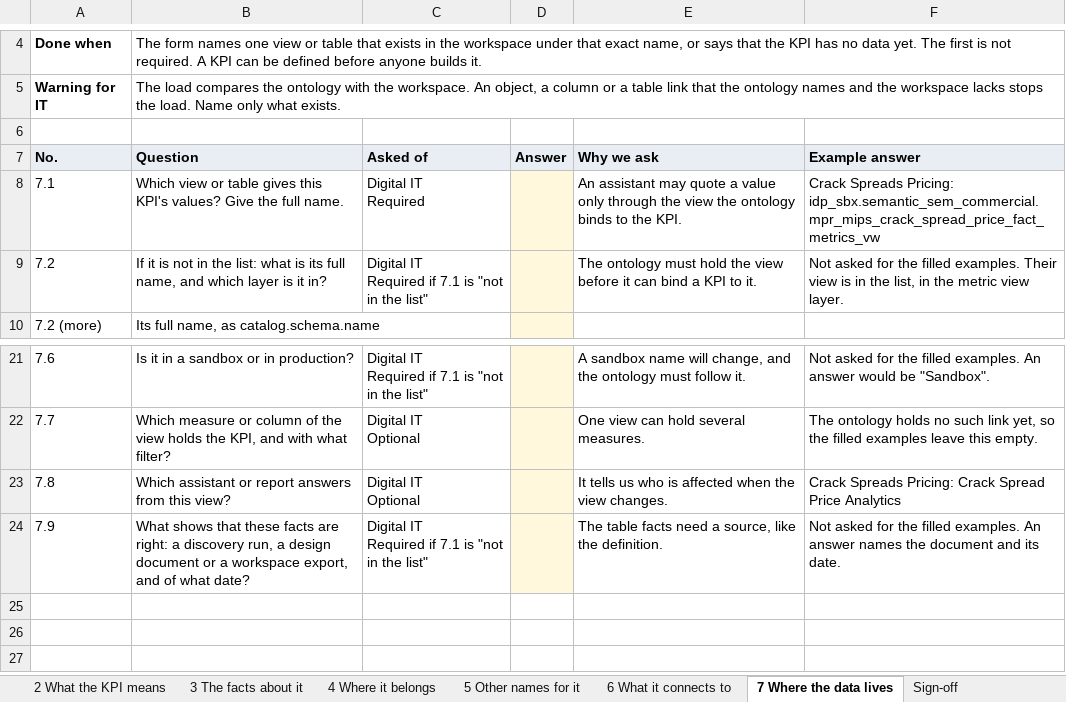
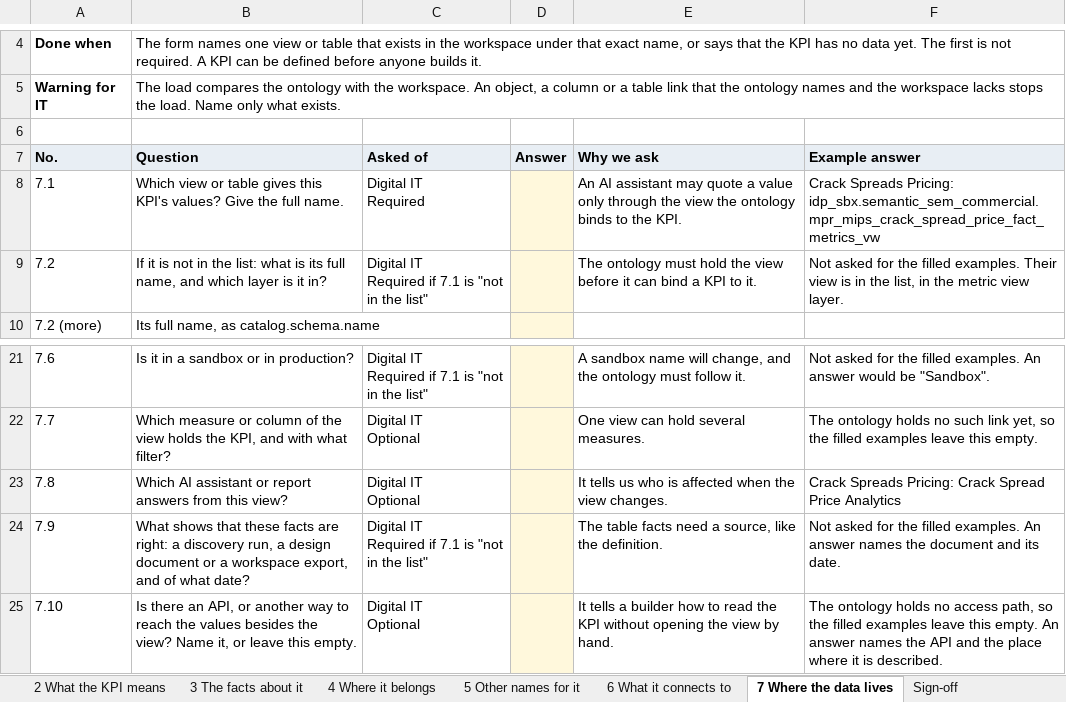
Before and after one commit to aadehamid/downstream_oil_and_gas_ontology_release, an Excel workbook: kpi-intake/kpi-intake-form.xlsx, sheet 7 Where the data lives, drawn as a sheet; only a part is shown, gaps mark what is left out; values as stored, in another font and other column widths than the file's, no borders; ↵ is a line break in a cell; the diff names each change by its address in the sheet, - before the commit and + after, or states it on an @@ line.

```diff
--- a/kpi-intake/kpi-intake-form.xlsx (sheet 7 Where the data lives)
+++ b/kpi-intake/kpi-intake-form.xlsx (sheet 7 Where the data lives)
-E8 (Why we ask): An assistant may…
+E8 (Why we ask): An AI assistant may…
-B23 (Question): Which assistant or…
+B23 (Question): Which AI assistant or…
+row 25: 7.10 | Is there an API, or another way to reach the values besides the view? Name it, or leave this empty. | Digital IT ↵ Optional |  | It tells a builder how to read the KPI without opening the view by hand. | The ontology holds no access path, so the filled examples leave this empty. An answer names the API and the place where it is described.
```
Also changed, not shown: sheet 3 The facts about it, sheet 6 What it connects to, sheet 2 What the KPI means, sheet Start, sheet 5 Other names for it, sheet 4 Where it belongs, hidden cells, kpi-intake/examples/crack-spreads-pricing.xlsx, kpi-intake/examples/rm-margin-per-barrel.xlsx, 32 other files.
